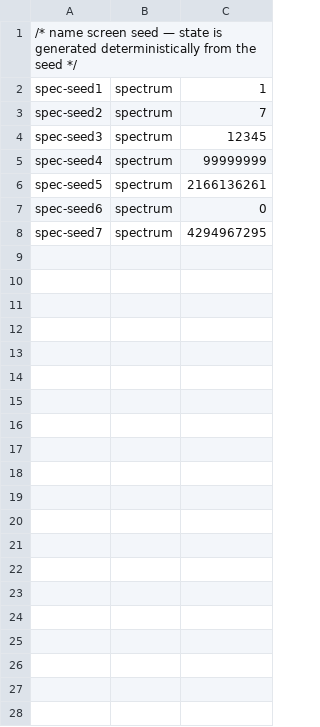
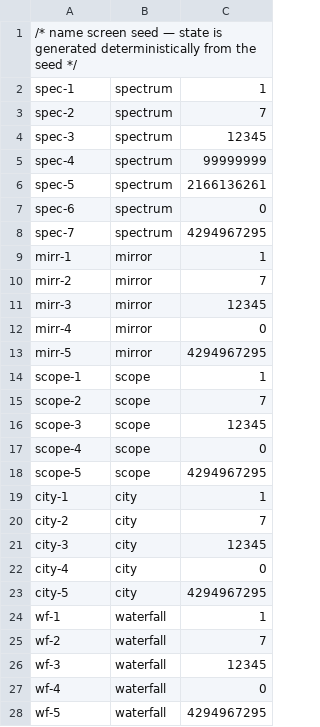
Before and after one commit to JonoGitty/pc-deck-7710, a TSV file: tools/verify/screens.tsv, drawn as a sheet.

```diff
--- a/tools/verify/screens.tsv
+++ b/tools/verify/screens.tsv
@@ -1,8 +1,28 @@
 /* name  screen  seed — state is generated deterministically from the seed */
-spec-seed1	spectrum	1
-spec-seed2	spectrum	7
-spec-seed3	spectrum	12345
-spec-seed4	spectrum	99999999
-spec-seed5	spectrum	2166136261
-spec-seed6	spectrum	0
-spec-seed7	spectrum	4294967295
+spec-1	spectrum	1
+spec-2	spectrum	7
+spec-3	spectrum	12345
+spec-4	spectrum	99999999
+spec-5	spectrum	2166136261
+spec-6	spectrum	0
+spec-7	spectrum	4294967295
+mirr-1	mirror	1
+mirr-2	mirror	7
+mirr-3	mirror	12345
+mirr-4	mirror	0
+mirr-5	mirror	4294967295
+scope-1	scope	1
+scope-2	scope	7
+scope-3	scope	12345
+scope-4	scope	0
+scope-5	scope	4294967295
+city-1	city	1
+city-2	city	7
+city-3	city	12345
+city-4	city	0
+city-5	city	4294967295
+wf-1	waterfall	1
+wf-2	waterfall	7
+wf-3	waterfall	12345
+wf-4	waterfall	0
+wf-5	waterfall	4294967295
```
Also changed, not shown: 13 other files.
